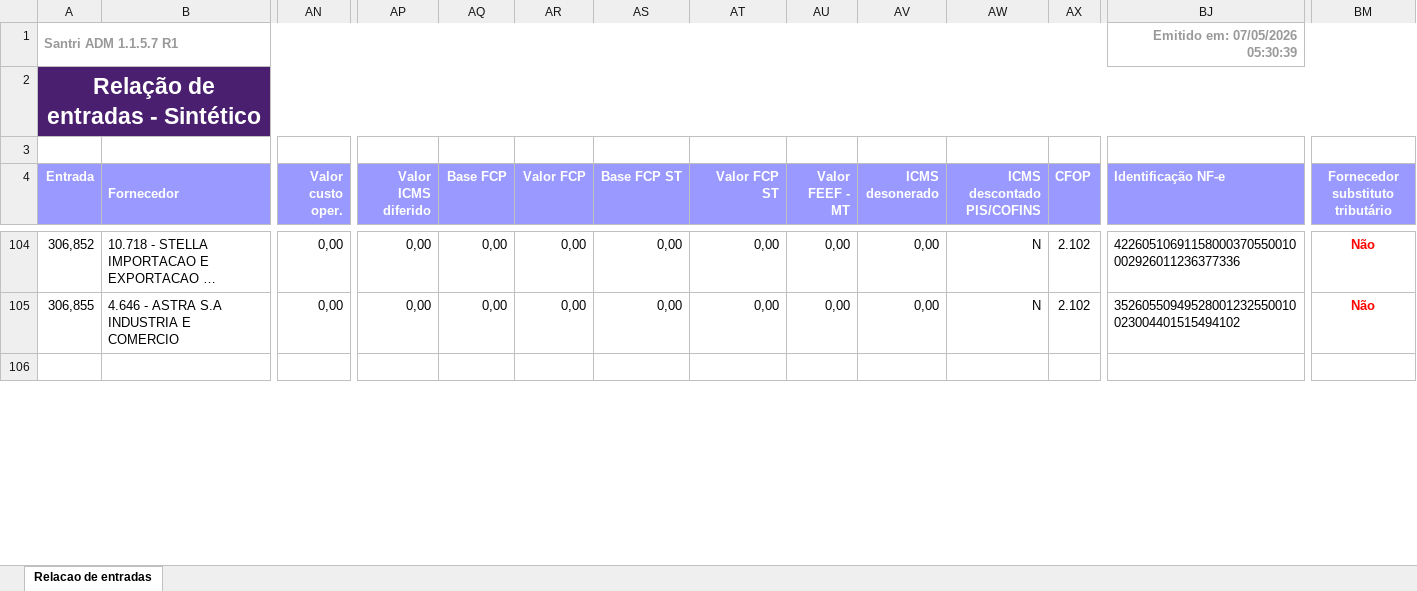
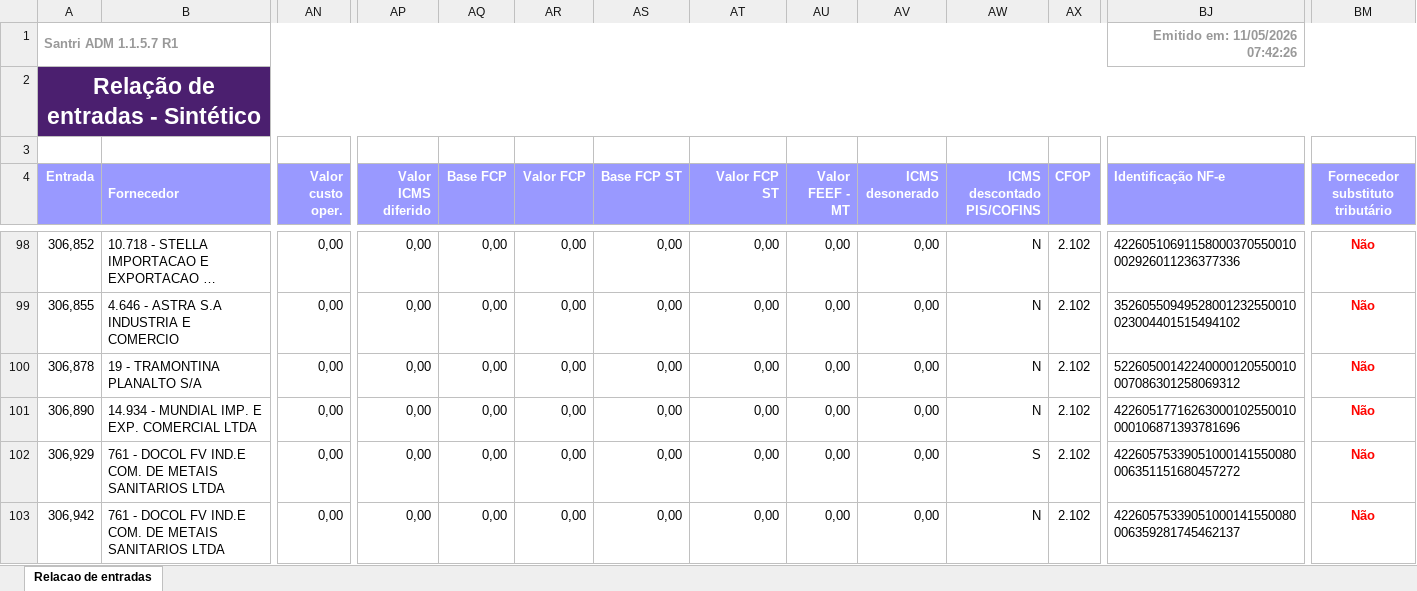
Before and after one commit to ShuuraBr/AGENDAMENTO, an Excel workbook: tratando_tabelas/sr_acabamentos/entradas_sr_acabamentos.xlsx, sheet Relacao de entradas, drawn as a sheet; only a part is shown, gaps mark what is left out; the shorter side is filled out with more unchanged rows; long unchanged cells end in …; values as stored, in another font and other column widths than the file's, no borders; rows hold the shown columns only; the diff covers the shown part only; the diff names each change by its address in the sheet, - before the commit and + after, or states it on an @@ line.

```diff
--- a/tratando_tabelas/sr_acabamentos/entradas_sr_acabamentos.xlsx (sheet Relacao de entradas)
+++ b/tratando_tabelas/sr_acabamentos/entradas_sr_acabamentos.xlsx (sheet Relacao de entradas)
-BJ1 (Identificação NF-e): Emitido em: 07/05/2026 05:30:39
+BJ1 (Identificação NF-e): Emitido em: 11/05/2026 07:42:26
+row 100: 306,878 | 19 - TRAMONTINA PLANALTO S/A | 0,00 | 0,00 | 0,00 | 0,00 | 0,00 | 0,00 | 0,00 | 0,00 | N | 2.102 | 52260500142240000120550010007086301258069312 | Não
+row 101: 306,890 | 14.934 - MUNDIAL IMP. E EXP. COMERCIAL LTDA | 0,00 | 0,00 | 0,00 | 0,00 | 0,00 | 0,00 | 0,00 | 0,00 | N | 2.102 | 42260517716263000102550010000106871393781696 | Não
+row 102: 306,929 | 761 - DOCOL FV IND.E COM. DE METAIS SANITARIOS LTDA | 0,00 | 0,00 | 0,00 | 0,00 | 0,00 | 0,00 | 0,00 | 0,00 | S | 2.102 | 42260575339051000141550080006351151680457272 | Não
+row 103: 306,942 | 761 - DOCOL FV IND.E COM. DE METAIS SANITARIOS LTDA | 0,00 | 0,00 | 0,00 | 0,00 | 0,00 | 0,00 | 0,00 | 0,00 | N | 2.102 | 42260575339051000141550080006359281745462137 | Não
```
Also changed, not shown: 4 added rows, 7 removed rows and 11 edited cells elsewhere in this sheet, backend/uploads/importacao-relatorio/entradas_lojas.xlsx, tratando_tabelas/ac_coelho/entradas_ac_coelho.xlsx, 6 other files.
